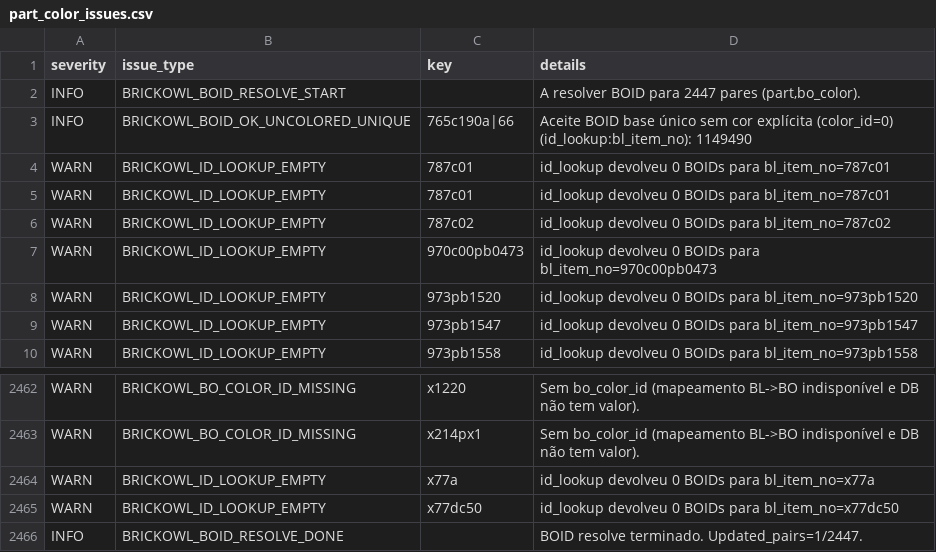
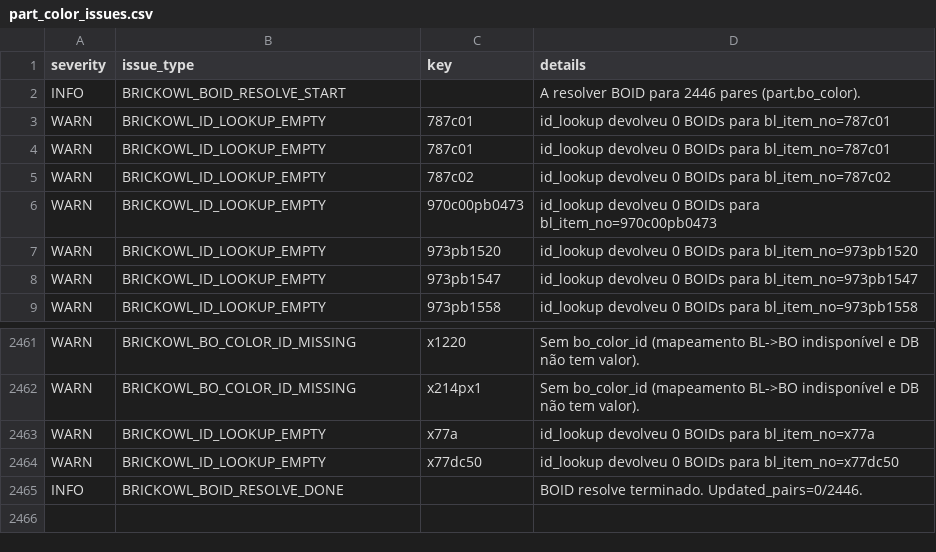
Before and after one commit to amauri-di-maia/amauri-repo, a CSV file: data base/part_color_issues.csv, drawn as a sheet; only a part is shown, gaps mark what is left out.

```diff
--- a/data base/part_color_issues.csv
+++ b/data base/part_color_issues.csv
@@ -1,4 +1,3 @@
 severity,issue_type,key,details
-INFO,BRICKOWL_BOID_RESOLVE_START,,"A resolver BOID para 2447 pares (part,bo_color)."
-INFO,BRICKOWL_BOID_OK_UNCOLORED_UNIQUE,765c190a|66,Aceite BOID base único sem cor explícita (color_id=0) (id_lookup:bl_item_no): 1149490
+INFO,BRICKOWL_BOID_RESOLVE_START,,"A resolver BOID para 2446 pares (part,bo_color)."
 WARN,BRICKOWL_ID_LOOKUP_EMPTY,787c01,id_lookup devolveu 0 BOIDs para bl_item_no=787c01
@@ -2465,2 +2464,2 @@ WARN,BRICKOWL_ID_LOOKUP_EMPTY,x77a,id_lookup devolveu 0 BOIDs para bl_item_no=x7
 WARN,BRICKOWL_ID_LOOKUP_EMPTY,x77dc50,id_lookup devolveu 0 BOIDs para bl_item_no=x77dc50
-INFO,BRICKOWL_BOID_RESOLVE_DONE,,BOID resolve terminado. Updated_pairs=1/2447.
+INFO,BRICKOWL_BOID_RESOLVE_DONE,,BOID resolve terminado. Updated_pairs=0/2446.
```
Also changed, not shown: data/part_color_issues.csv, 5 other files.
